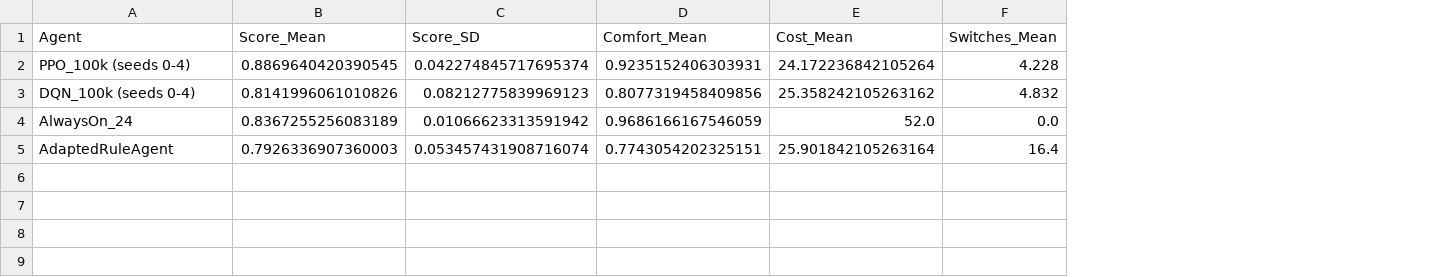
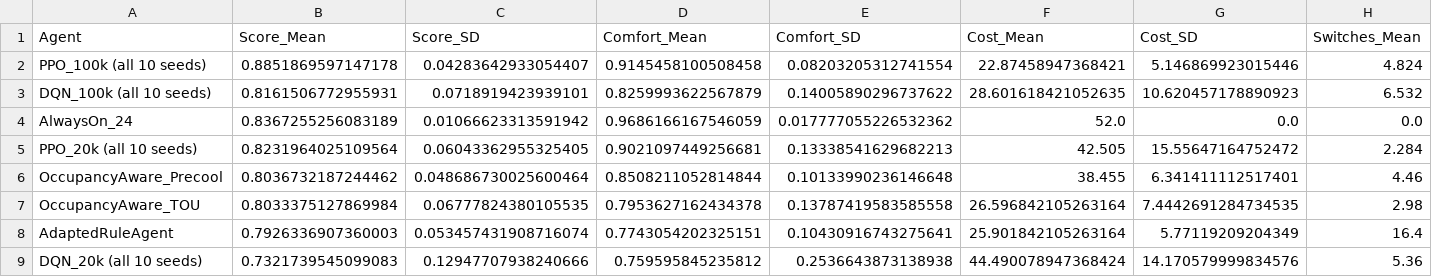
Before and after one commit to Shagun-Thakur/smart-home-openenv, a CSV file: results/sensitivity_100k_summary.csv, drawn as a sheet; removed rows and columns are numbered as before the commit, all else as after; the diff names each change by its address in the sheet, - before the commit and + after, or states it on an @@ line.

```diff
--- a/results/sensitivity_100k_summary.csv
+++ b/results/sensitivity_100k_summary.csv
+column E (Comfort_SD), row 4: 0.017777055226532362; row 8: 0.10430916743275641
+column G (Cost_SD), row 4: 0.0; row 8: 5.77119209204349
-row 2: PPO_100k (seeds 0-4) | 0.8869640420390545 | 0.042274845717695374 | 0.9235152406303931 | 24.172236842105264 | 4.228
-row 3: DQN_100k (seeds 0-4) | 0.8141996061010826 | 0.08212775839969123 | 0.8077319458409856 | 25.358242105263162 | 4.832
+row 2: PPO_100k (all 10 seeds) | 0.8851869597147178 | 0.04283642933054407 | 0.9145458100508458 | 0.08203205312741554 | 22.87458947368421 | 5.146869923015446 | 4.824
+row 3: DQN_100k (all 10 seeds) | 0.8161506772955931 | 0.0718919423939101 | 0.8259993622567879 | 0.14005890296737622 | 28.601618421052635 | 10.620457178890923 | 6.532
+row 5: PPO_20k (all 10 seeds) | 0.8231964025109564 | 0.06043362955325405 | 0.9021097449256681 | 0.13338541629682213 | 42.505 | 15.55647164752472 | 2.284
+row 6: OccupancyAware_Precool | 0.8036732187244462 | 0.048686730025600464 | 0.8508211052814844 | 0.10133990236146648 | 38.455 | 6.341411112517401 | 4.46
+row 7: OccupancyAware_TOU | 0.8033375127869984 | 0.06777824380105535 | 0.7953627162434378 | 0.13787419583585558 | 26.596842105263164 | 7.4442691284734535 | 2.98
+row 9: DQN_20k (all 10 seeds) | 0.7321739545099083 | 0.12947707938240666 | 0.759595845235812 | 0.2536643873138938 | 44.490078947368424 | 14.170579999834576 | 5.36
```
Also changed, not shown: results/sensitivity_100k.csv, 13 other files.
